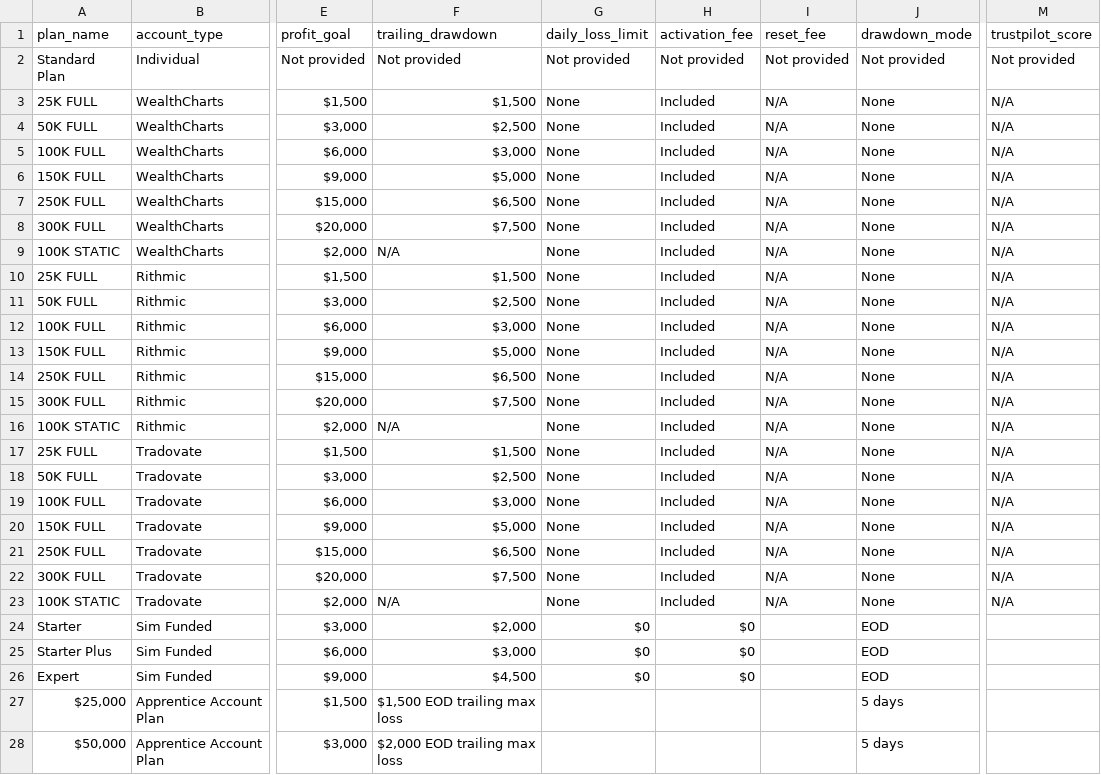
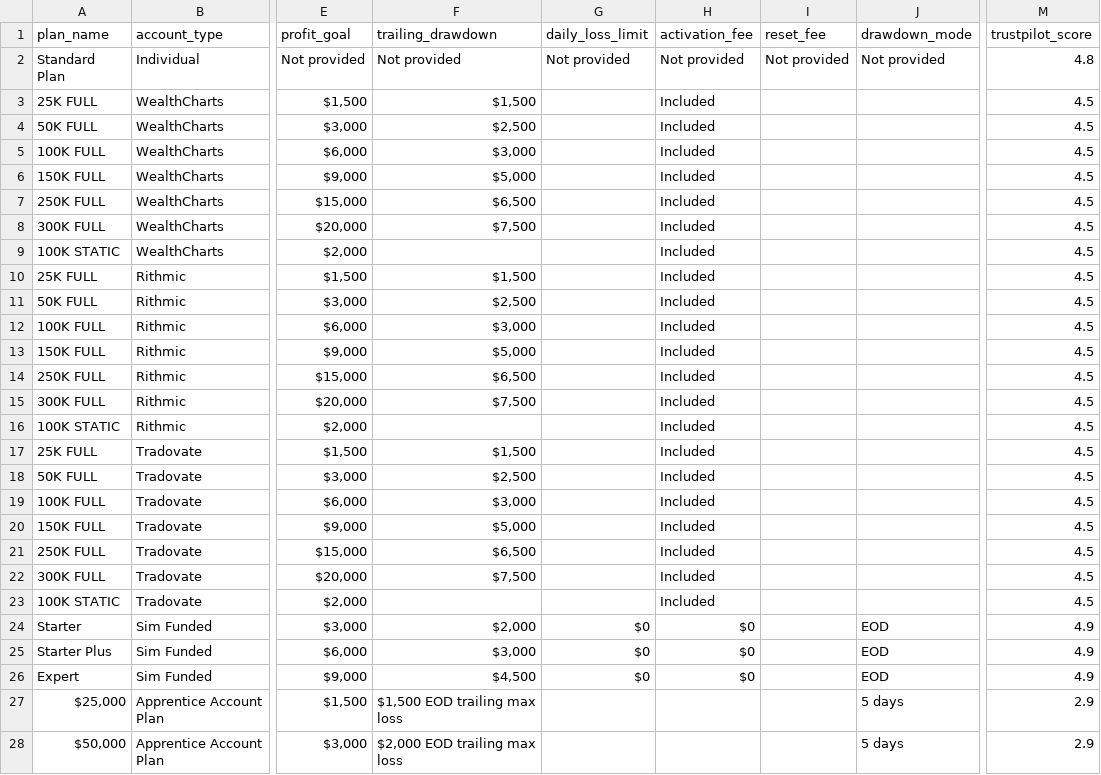
Before and after one commit to JustinLuft/propdatascraper, a CSV file: plans_output.csv, drawn as a sheet; only a part is shown, gaps mark what is left out; the diff covers the shown part only; the diff names each change by its address in the sheet, - before the commit and + after, or states it on an @@ line.

```diff
--- a/plans_output.csv
+++ b/plans_output.csv
-M2 (trustpilot_score): Not provided
+M2 (trustpilot_score): 4.8
-G3:G23 (daily_loss_limit): None
+G3:G23 (daily_loss_limit): (empty)
-I3:I23 (reset_fee): N/A
+I3:I23 (reset_fee): (empty)
-J3:J23 (drawdown_mode): None
+J3:J23 (drawdown_mode): (empty)
-M3:M23 (trustpilot_score): N/A
+M3:M23 (trustpilot_score): 4.5
-F9 (trailing_drawdown): N/A
+F9 (trailing_drawdown): (empty)
-F16 (trailing_drawdown): N/A
+F16 (trailing_drawdown): (empty)
-F23 (trailing_drawdown): N/A
+F23 (trailing_drawdown): (empty)
-M24:M26 (trustpilot_score): (empty)
+M24:M26 (trustpilot_score): 4.9
-M27:M28 (trustpilot_score): (empty)
+M27:M28 (trustpilot_score): 2.9
```
Also changed, not shown: 7 edited cells elsewhere in this file.
